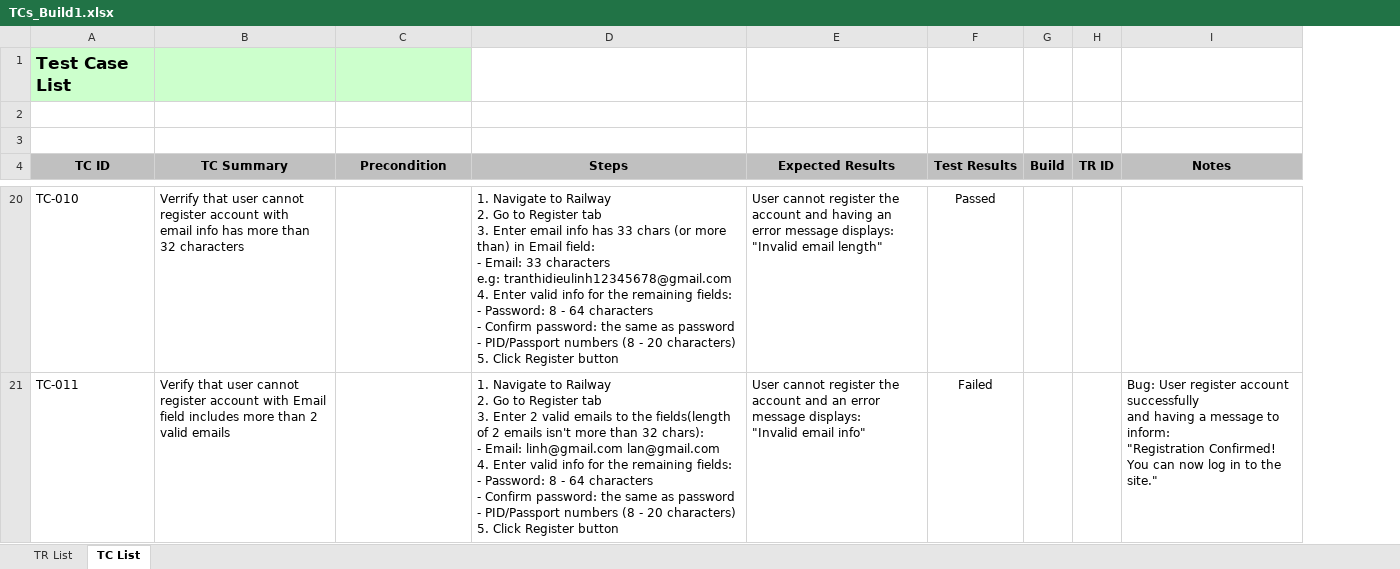
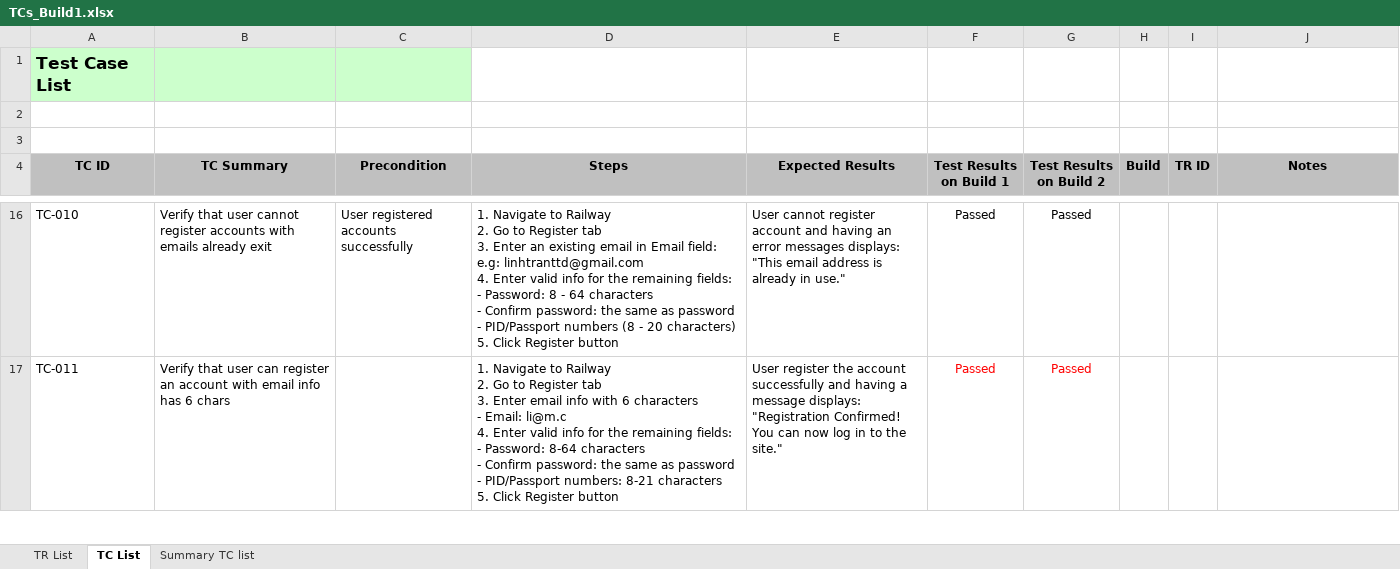
Before and after one commit to nhamct/ThucTapTN_2021_2022_2, an Excel workbook: 02. Trần Thị Diệu Linh/TCs_Build1.xlsx, sheet TC List, drawn as a sheet; only a part is shown, gaps mark what is left out; values as stored, in another font and other column widths than the file's, no borders; conditional formats not drawn; addresses are those after the commit; ↵ is a line break in a cell; the diff covers the shown part only; the diff names each change by its address in the sheet, - before the commit and + after, or states it on an @@ line.

```diff
--- a/02. Trần Thị Diệu Linh/TCs_Build1.xlsx (sheet TC List)
+++ b/02. Trần Thị Diệu Linh/TCs_Build1.xlsx (sheet TC List)
+sheet tab: Summary TC list
+column G (Test Results on Build 2), rows 16-17: Passed | Passed
-F4: Test Results
+F4: Test Results on Build 1
-B16 (TC Summary): Verrify that user cannot register account with ↵ email info has more than 32 characters
+B16 (TC Summary): Verify that user cannot register accounts with emails already exit
-C16 (Precondition): (empty)
+C16 (Precondition): User registered accounts ↵ successfully
-D16 (Steps): …3. Enter email info has 33 chars (or more than) in Email field: ↵ - Email: 33 characters ↵ e.g: tranthidieulinh12345678@gmail.com ↵ 4. Enter…
+D16 (Steps): …3. Enter an existing email in Email field: ↵ e.g: linhtranttd@gmail.com ↵ 4. Enter…
-E16 (Expected Results): …cannot register the account and having an error message displays: ↵ "Invalid email length"
+E16 (Expected Results): …cannot register account and having an error messages displays: ↵ "This email address is already in use."
-B17 (TC Summary): …that user cannot register account with Email field includes more than 2 valid emails
+B17 (TC Summary): …that user can register an account with email info has 6 chars
-D17 (Steps): …3. Enter 2 valid emails to the fields(length of 2 emails isn't more than 32 chars): ↵ - Email: linh@gmail.com lan@gmail.com ↵ 4. Enter valid info for the remaining fields: ↵ - Password: 8 - 64 characters ↵ - Confirm password: the same as password ↵ - PID/Passport numbers (8 - 20 characters) ↵ 5. Click…
+D17 (Steps): …3. Enter email info with 6 characters ↵ - Email: li@m.c ↵ 4. Enter valid info for the remaining fields: ↵ - Password: 8-64 characters ↵ - Confirm password: the same as password ↵ - PID/Passport numbers: 8-21 characters ↵ 5. Click…
-E17 (Expected Results): User cannot register the account and an error message displays: ↵ "Invalid email info"
+E17 (Expected Results): User register the account successfully and having a message displays: ↵ "Registration Confirmed! You can now log in to the site."
-F17 (Test Results on Build 1): Failed
+F17 (Test Results on Build 1): Passed
-F17 text colour: black
+F17 text colour: #FF0000
-J17 (Notes): Bug: User register account successfully ↵ and having a message to inform: ↵ "Registration Confirmed! ↵ You can now log in to the site."
+J17 (Notes): (empty)
```
Also changed, not shown: 3 added rows, 5 removed rows, 162 edited cells and cell formats elsewhere in this sheet, 1 other file.
